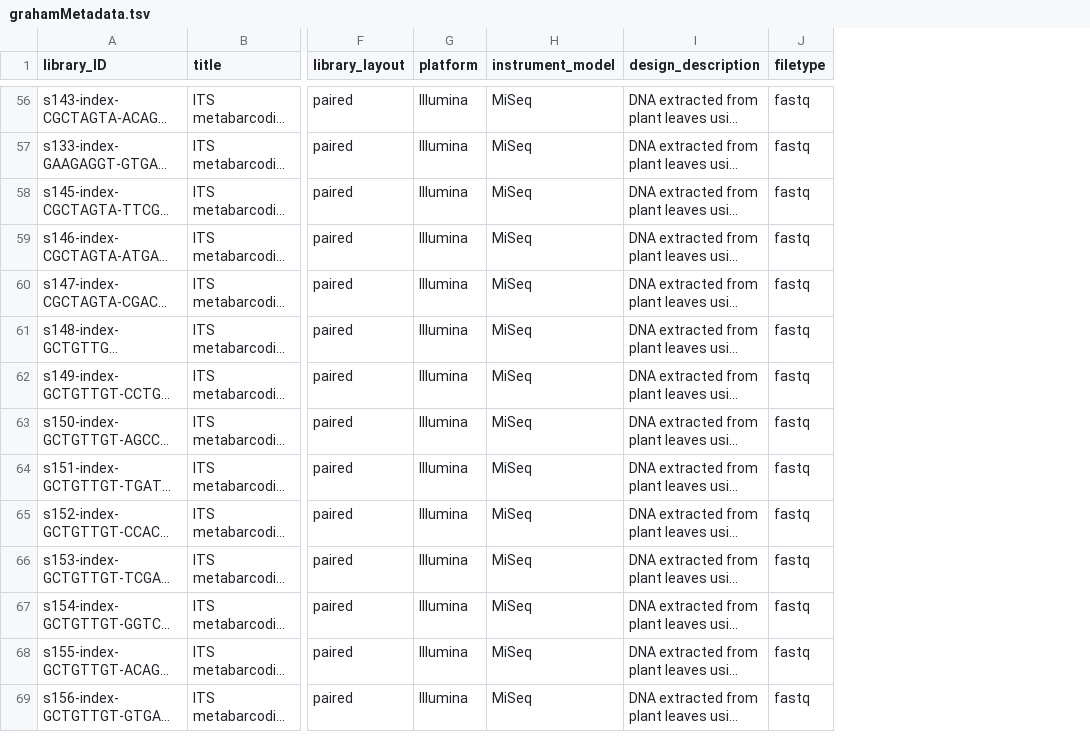
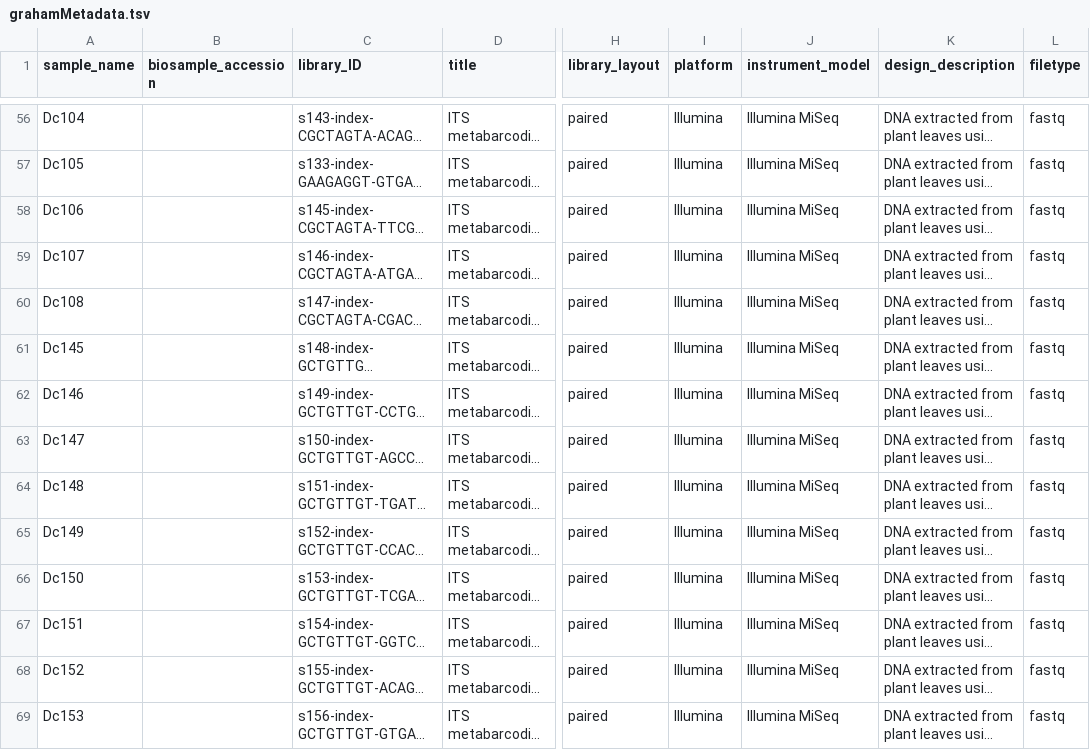
Before and after one commit to gbailes/grass-endophyte-community, a TSV file: SRAsubmission/grahamMetadata.tsv, drawn as a sheet; only a part is shown, gaps mark what is left out; long unchanged cells end in …; addresses are those after the commit; the diff covers the shown part only; the diff names each change by its address in the sheet, - before the commit and + after, or states it on an @@ line.

```diff
--- a/SRAsubmission/grahamMetadata.tsv
+++ b/SRAsubmission/grahamMetadata.tsv
+column A (sample_name), rows 56-69: Dc104 | Dc105 | Dc106 | Dc107 | Dc108 | Dc145 | Dc146 | Dc147 | Dc148 | Dc149 | Dc150 | Dc151 | Dc152 | Dc153
+column B (biosample_accession), empty
-J56:J69 (instrument_model): MiSeq
+J56:J69 (instrument_model): Illumina MiSeq
```
Also changed, not shown: 148 edited cells elsewhere in this file, SRAsubmission/sampleSheet.tsv, 2 other files.
